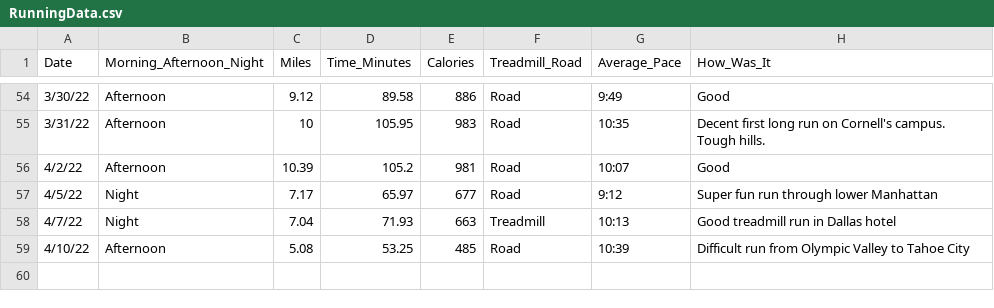
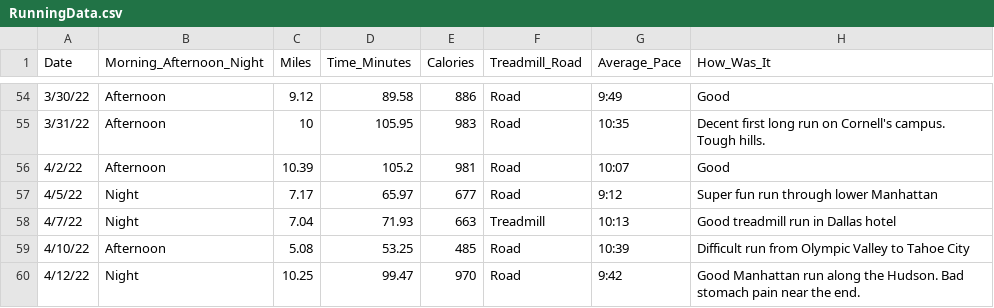
Before and after one commit to sara-venkatraman/Running, a CSV file: RunningData.csv, drawn as a sheet; only a part is shown, gaps mark what is left out; the diff names each change by its address in the sheet, - before the commit and + after, or states it on an @@ line.

```diff
--- a/RunningData.csv
+++ b/RunningData.csv
+row 60: 4/12/22 | Night | 10.25 | 99.47 | 970 | Road | 9:42 | Good Manhattan run along the Hudson. Bad stomach pain near the end.
```
Also changed, not shown: 2 other files.
